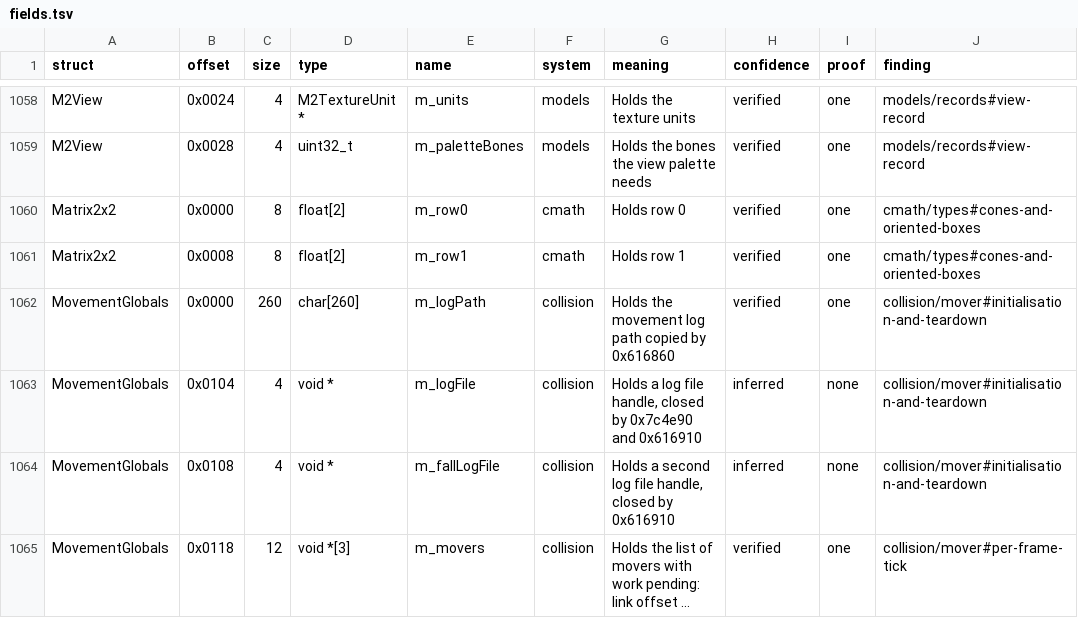
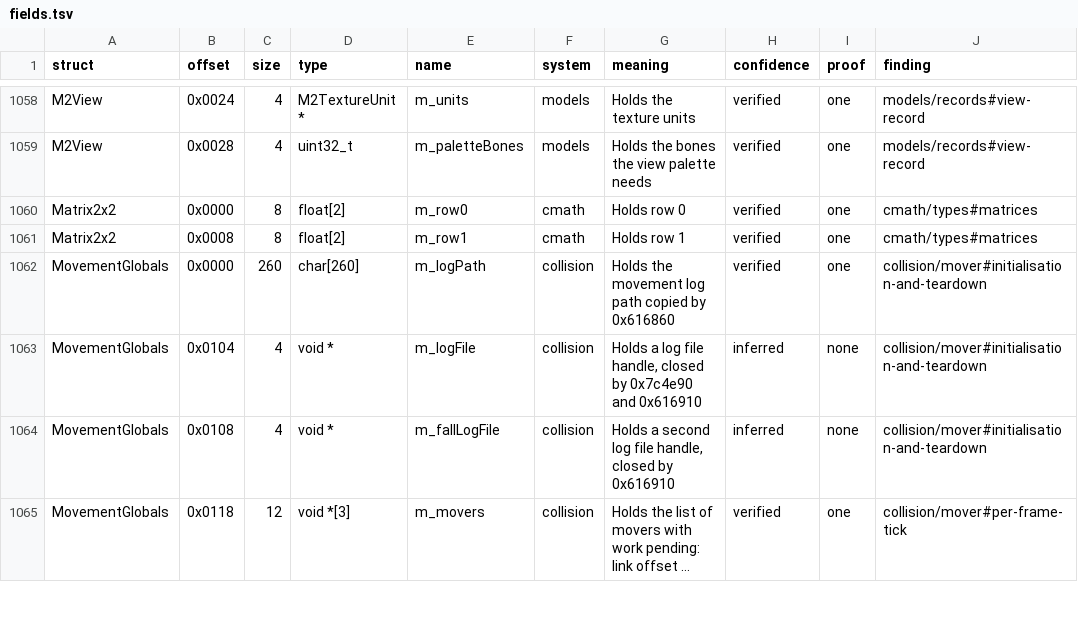
Before and after one commit to samwhosung/benilla-re, a TSV file: symbols/fields.tsv, drawn as a sheet; only a part is shown, gaps mark what is left out; long unchanged cells end in ….

```diff
--- a/symbols/fields.tsv
+++ b/symbols/fields.tsv
@@ -1059,4 +1059,4 @@ M2View	0x0024	4	M2TextureUnit *	m_units	models	Holds the texture units	verified
 M2View	0x0028	4	uint32_t	m_paletteBones	models	Holds the bones the view palette needs	verified	one	models/records#view-record
-Matrix2x2	0x0000	8	float[2]	m_row0	cmath	Holds row 0	verified	one	cmath/types#cones-and-oriented-boxes
-Matrix2x2	0x0008	8	float[2]	m_row1	cmath	Holds row 1	verified	one	cmath/types#cones-and-oriented-boxes
+Matrix2x2	0x0000	8	float[2]	m_row0	cmath	Holds row 0	verified	one	cmath/types#matrices
+Matrix2x2	0x0008	8	float[2]	m_row1	cmath	Holds row 1	verified	one	cmath/types#matrices
 MovementGlobals	0x0000	260	char[260]	m_logPath	collision	Holds the movement log path copied by 0x616860	verified	one	collision/mover#initialisation-and-teardown
```
Also changed, not shown: symbols/structs.tsv, 4 other files.
